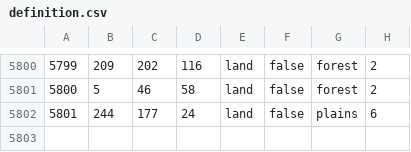
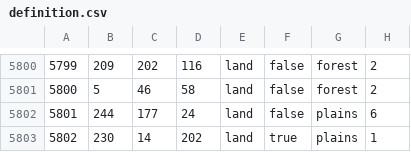
Before and after one commit to prolific-fox-productions/hearts-of-eldham, a CSV file: map/definition.csv, drawn as a sheet; only a part is shown, gaps mark what is left out; the diff names each change by its address in the sheet, - before the commit and + after, or states it on an @@ line.

```diff
--- a/map/definition.csv
+++ b/map/definition.csv
+row 5803: 5802 | 230 | 14 | 202 | land | true | plains | 1
```
Also changed, not shown: 5 other files.
